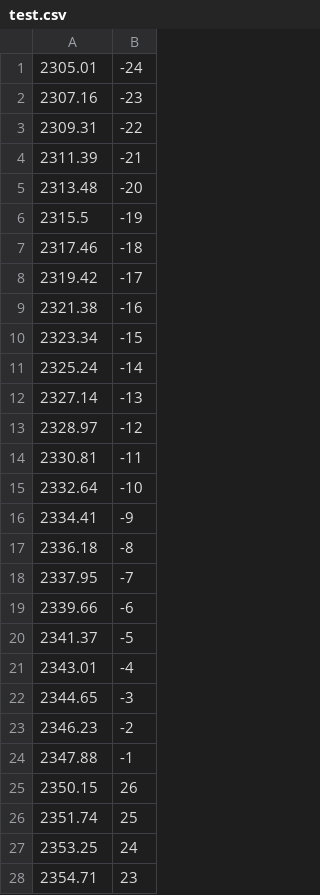
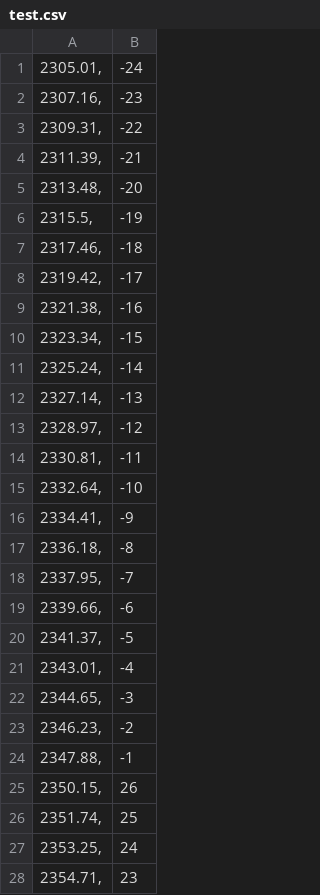
Before and after one commit to boss-bee/data_repository, a CSV file: CO2_Spectroscopic_data/test.csv, drawn as a sheet; only a part is shown; the diff covers the shown part only.

```diff
--- a/CO2_Spectroscopic_data/test.csv
+++ b/CO2_Spectroscopic_data/test.csv
@@ -1,28 +1,28 @@
-2305.01	-24
-2307.16	-23
-2309.31	-22
-2311.39	-21
-2313.48	-20
-2315.5	-19
-2317.46	-18
-2319.42	-17
-2321.38	-16
-2323.34	-15
-2325.24	-14
-2327.14	-13
-2328.97	-12
-2330.81	-11
-2332.64	-10
-2334.41	-9
-2336.18	-8
-2337.95	-7
-2339.66	-6
-2341.37	-5
-2343.01	-4
-2344.65	-3
-2346.23	-2
-2347.88	-1
-2350.15	26
-2351.74	25
-2353.25	24
-2354.71	23
+2305.01,	-24
+2307.16,	-23
+2309.31,	-22
+2311.39,	-21
+2313.48,	-20
+2315.5,	-19
+2317.46,	-18
+2319.42,	-17
+2321.38,	-16
+2323.34,	-15
+2325.24,	-14
+2327.14,	-13
+2328.97,	-12
+2330.81,	-11
+2332.64,	-10
+2334.41,	-9
+2336.18,	-8
+2337.95,	-7
+2339.66,	-6
+2341.37,	-5
+2343.01,	-4
+2344.65,	-3
+2346.23,	-2
+2347.88,	-1
+2350.15,	26
+2351.74,	25
+2353.25,	24
+2354.71,	23
```
Also changed, not shown: 22 edited cells elsewhere in this file.
